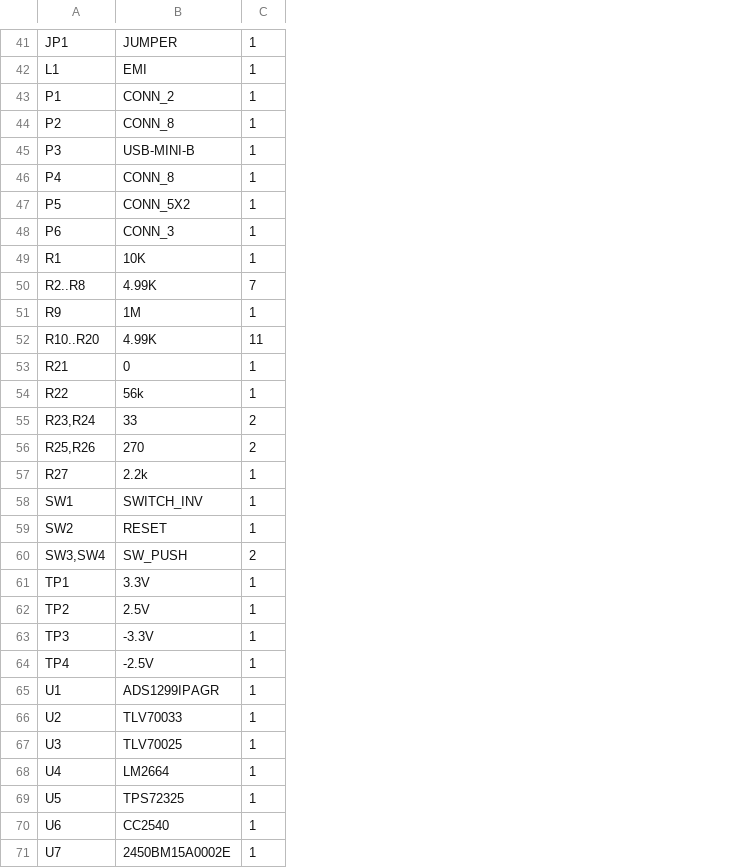
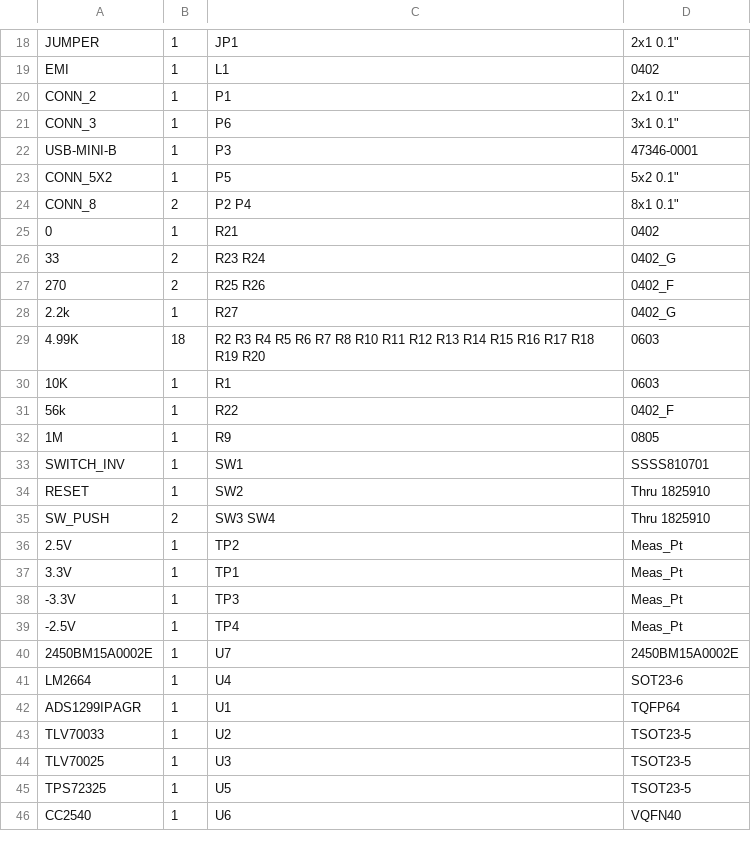
Before and after one commit to aaronadamski/brainsolutions-eegboard, a CSV file: EEG_v2.csv, drawn as a sheet; only a part is shown, gaps mark what is left out; removed rows and columns are numbered as before the commit, all else as after; the diff covers the shown part only; the diff names each change by its address in the sheet, - before the commit and + after, or states it on an @@ line.

```diff
--- a/EEG_v2.csv
+++ b/EEG_v2.csv
-column A, rows 41-45: JP1 | L1 | P1 | P2 | P3; row 47: P5; row 53: R21; rows 55-61: R23,R24 | R25,R26 | R27 | SW1 | SW2 | SW3,SW4 | TP1; rows 63-67: TP3 | TP4 | U1 | U2 | U3; rows 69-70: U5 | U6
+column C, rows 18-23: JP1 | L1 | P1 | P6 | P3 | P5; rows 25-28: R21 | R23 R24 | R25 R26 | R27; rows 33-35: SW1 | SW2 | SW3 SW4; rows 37-39: TP1 | TP3 | TP4; rows 42-46: U1 | U2 | U3 | U5 | U6
+column D, rows 18-23: 2x1 0.1" | 0402 | 2x1 0.1" | 3x1 0.1" | 47346-0001 | 5x2 0.1"; rows 25-28: 0402 | 0402_G | 0402_F | 0402_G; rows 33-35: SSSS810701 | Thru 1825910 | Thru 1825910; rows 37-39: all Meas_Pt; rows 42-46: TQFP64 | TSOT23-5 | TSOT23-5 | TSOT23-5 | VQFN40
-A21: CONN_8
+A21: CONN_3
-row 46: P4 | CONN_8 | 1
-row 48: P6 | CONN_3 | 1
-row 50: R2..R8 | 4.99K | 7
-row 52: R10..R20 | 4.99K | 11
+row 24: CONN_8 | 2 | P2 P4 | 8x1 0.1"
+row 29: 4.99K | 18 | R2 R3 R4 R5 R6 R7 R8 R10 R11 R12 R13 R14 R15 R16 R17 R18 R19 R20 | 0603
@@ row 49 moved to row 30: 10K @@
@@ row 54 moved to row 31: 56k @@
@@ row 51 moved to row 32: 1M @@
@@ row 62 moved to row 36: 2.5V @@
@@ row 71 moved to row 40: 2450BM15A0002E @@
@@ row 68 moved to row 41: LM2664 @@
```
Also changed, not shown: 5 added rows, 27 removed rows, 8 moved rows and 1 edited cell elsewhere in this file, 13 other files.
